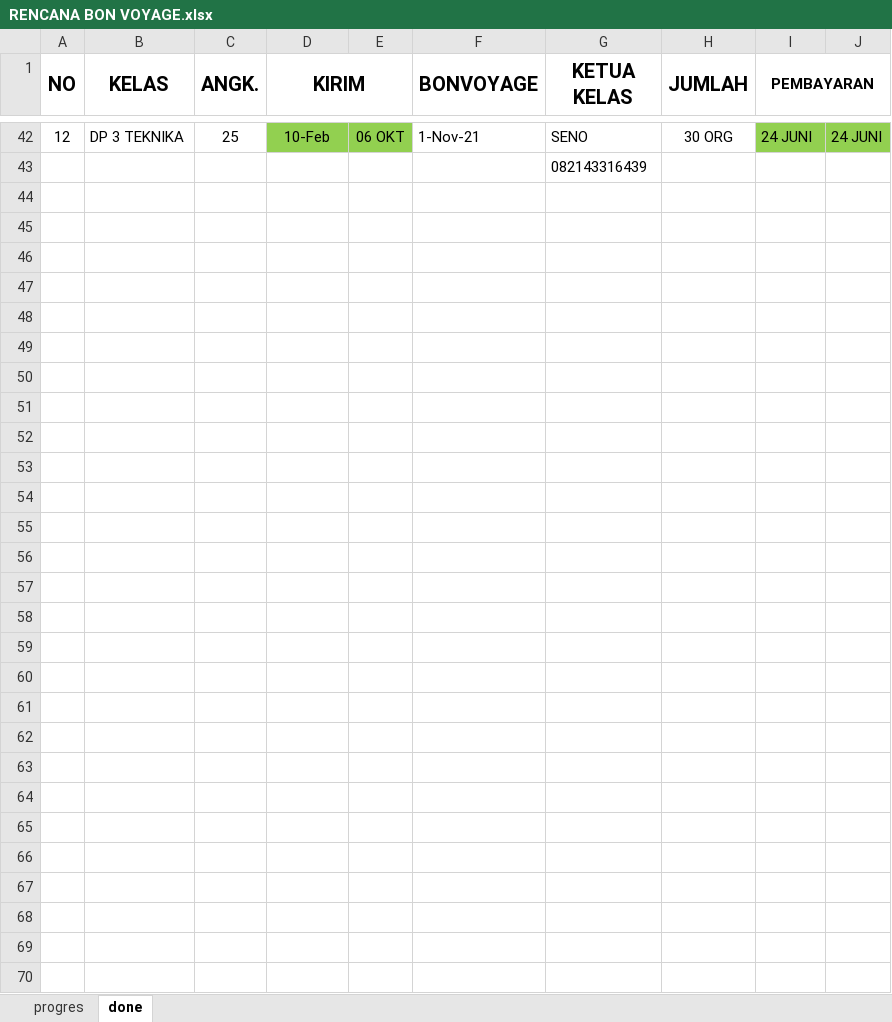
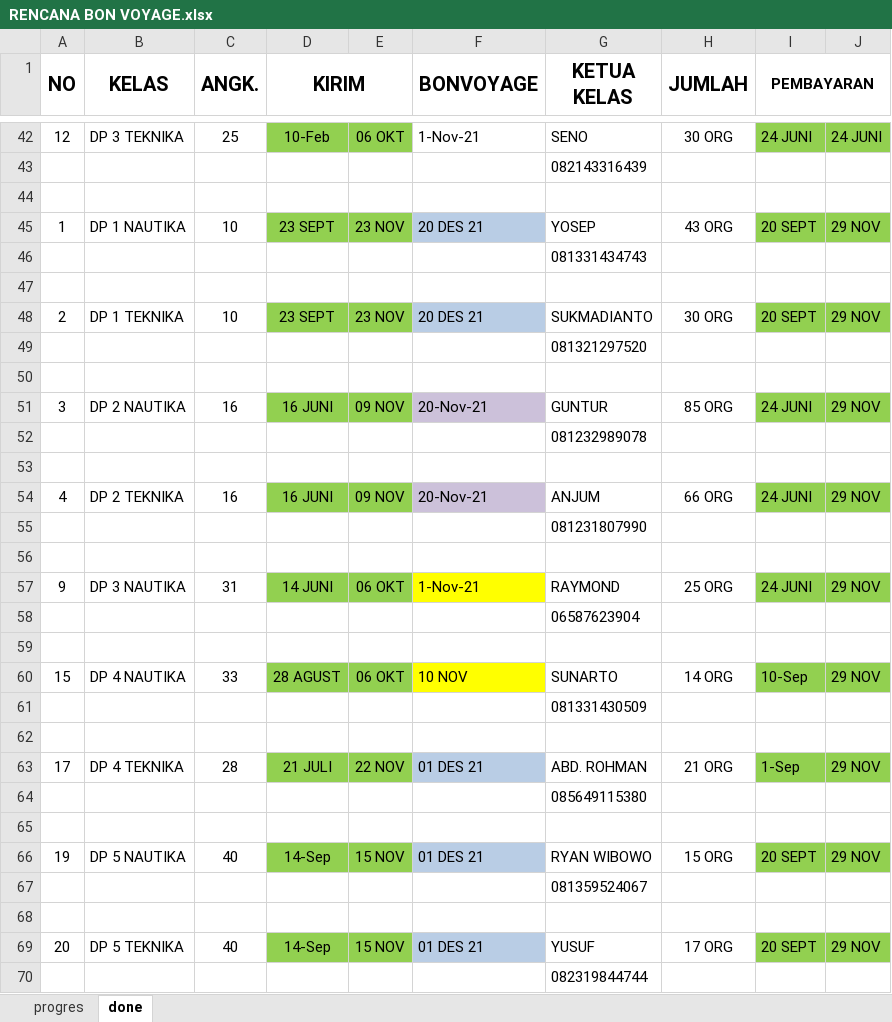
Before and after one commit to dedyhariadi/progress, an Excel workbook: RENCANA BON VOYAGE.xlsx, sheet done, drawn as a sheet; only a part is shown, gaps mark what is left out; values as stored, in another font and other column widths than the file's, no borders; the diff names each change by its address in the sheet, - before the commit and + after, or states it on an @@ line.

```diff
--- a/RENCANA BON VOYAGE.xlsx (sheet done)
+++ b/RENCANA BON VOYAGE.xlsx (sheet done)
+row 44: (empty)
+row 45: 1 | DP 1 NAUTIKA | 10 | 23 SEPT | 23 NOV | 20 DES 21 | YOSEP | 43 ORG | 20 SEPT | 29 NOV
+row 46:  |  |  |  |  |  | 081331434743
+row 47: (empty)
+row 48: 2 | DP 1 TEKNIKA | 10 | 23 SEPT | 23 NOV | 20 DES 21 | SUKMADIANTO | 30 ORG | 20 SEPT | 29 NOV
+row 49:  |  |  |  |  |  | 081321297520
+row 50: (empty)
+row 51: 3 | DP 2 NAUTIKA | 16 | 16 JUNI | 09 NOV | 20-Nov-21 | GUNTUR | 85 ORG | 24 JUNI | 29 NOV
+row 52:  |  |  |  |  |  | 081232989078
+row 53: (empty)
+row 54: 4 | DP 2 TEKNIKA | 16 | 16 JUNI | 09 NOV | 20-Nov-21 | ANJUM | 66 ORG | 24 JUNI | 29 NOV
+row 55:  |  |  |  |  |  | 081231807990
+row 56: (empty)
+row 57: 9 | DP 3 NAUTIKA | 31 | 14 JUNI | 06 OKT | 1-Nov-21 | RAYMOND | 25 ORG | 24 JUNI | 29 NOV
+row 58:  |  |  |  |  |  | 06587623904
+row 59: (empty)
+row 60: 15 | DP 4 NAUTIKA | 33 | 28 AGUST | 06 OKT | 10 NOV | SUNARTO | 14 ORG | 10-Sep | 29 NOV
+row 61:  |  |  |  |  |  | 081331430509
+row 62: (empty)
+row 63: 17 | DP 4 TEKNIKA | 28 | 21 JULI | 22 NOV | 01 DES 21 | ABD. ROHMAN | 21 ORG | 1-Sep | 29 NOV
+row 64:  |  |  |  |  |  | 085649115380
+row 65: (empty)
+row 66: 19 | DP 5 NAUTIKA | 40 | 14-Sep | 15 NOV | 01 DES 21 | RYAN WIBOWO | 15 ORG | 20 SEPT | 29 NOV
+row 67:  |  |  |  |  |  | 081359524067
+row 68: (empty)
+row 69: 20 | DP 5 TEKNIKA | 40 | 14-Sep | 15 NOV | 01 DES 21 | YUSUF | 17 ORG | 20 SEPT | 29 NOV
+row 70:  |  |  |  |  |  | 082319844744
```
Also changed, not shown: sheet progres, charts or pictures, 35. DP 2N18(K_12) 2T18(K_10)/UKURAN.xlsm, 37. DP 4T29(K_13)/UKURAN.xlsm, 10 other files.
